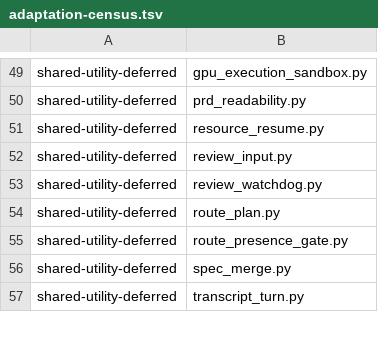
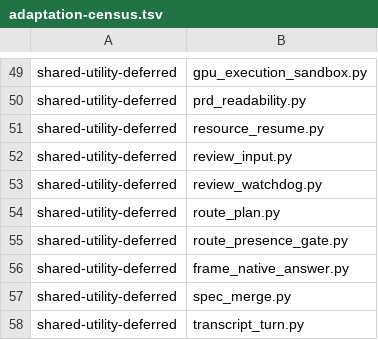
Before and after one commit to YouWanHee/hearting, a TSV file: tools/adaptation-census.tsv, drawn as a sheet; only a part is shown, gaps mark what is left out.

```diff
--- a/tools/adaptation-census.tsv
+++ b/tools/adaptation-census.tsv
@@ -55,2 +55,3 @@ shared-utility-deferred	route_plan.py
 shared-utility-deferred	route_presence_gate.py
+shared-utility-deferred	frame_native_answer.py
 shared-utility-deferred	spec_merge.py
```
Also changed, not shown: 17 other files.
